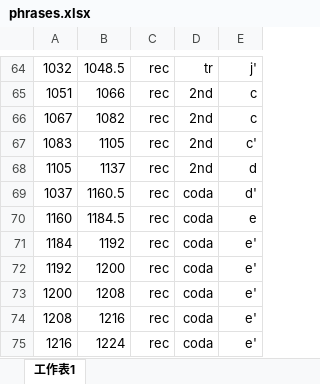
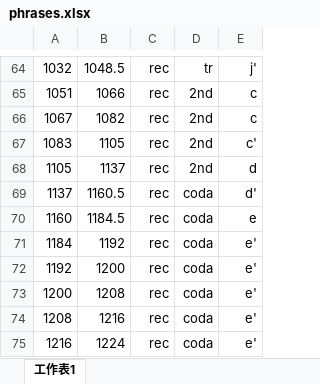
Before and after one commit to Tsung-Ping/functional-harmony, an Excel workbook: BPS_FH_Dataset/17/phrases.xlsx, sheet 工作表1, drawn as a sheet; only a part is shown, gaps mark what is left out; values as stored, in another font and other column widths than the file's, no borders; the diff names each change by its address in the sheet, - before the commit and + after, or states it on an @@ line.

```diff
--- a/BPS_FH_Dataset/17/phrases.xlsx (sheet 工作表1)
+++ b/BPS_FH_Dataset/17/phrases.xlsx (sheet 工作表1)
-A69: 1037
+A69: 1137
```
Also changed, not shown: BPS_FH_Dataset/10/phrases.xlsx, BPS_FH_Dataset/13/phrases.xlsx, 5 other files.
